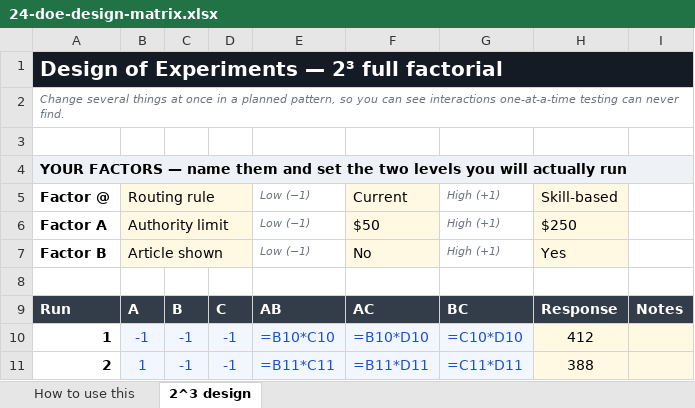
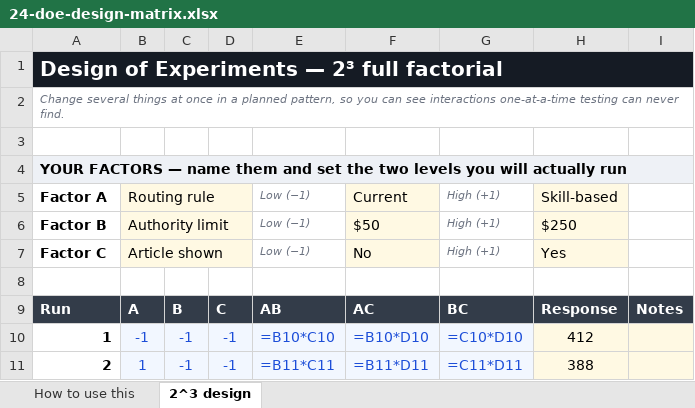
Before and after one commit to Maniwar/six-sigma-blackbelt-support-ops, an Excel workbook: templates/24-doe-design-matrix.xlsx, sheet 2^3 design, drawn as a sheet; only a part is shown; values as stored, in another font and other column widths than the file's, no borders; formulas without a stored value are shown as written; charts and pictures not drawn; the diff names each change by its address in the sheet, - before the commit and + after, or states it on an @@ line.

```diff
--- a/templates/24-doe-design-matrix.xlsx (sheet 2^3 design)
+++ b/templates/24-doe-design-matrix.xlsx (sheet 2^3 design)
-A5: Factor @
+A5: Factor A
-A6: Factor A
+A6: Factor B
-A7: Factor B
+A7: Factor C
```
Also changed, not shown: templates/20-five-whys-tree.xlsx, templates/21-cause-effect-fishbone.xlsx, 10 other files.
